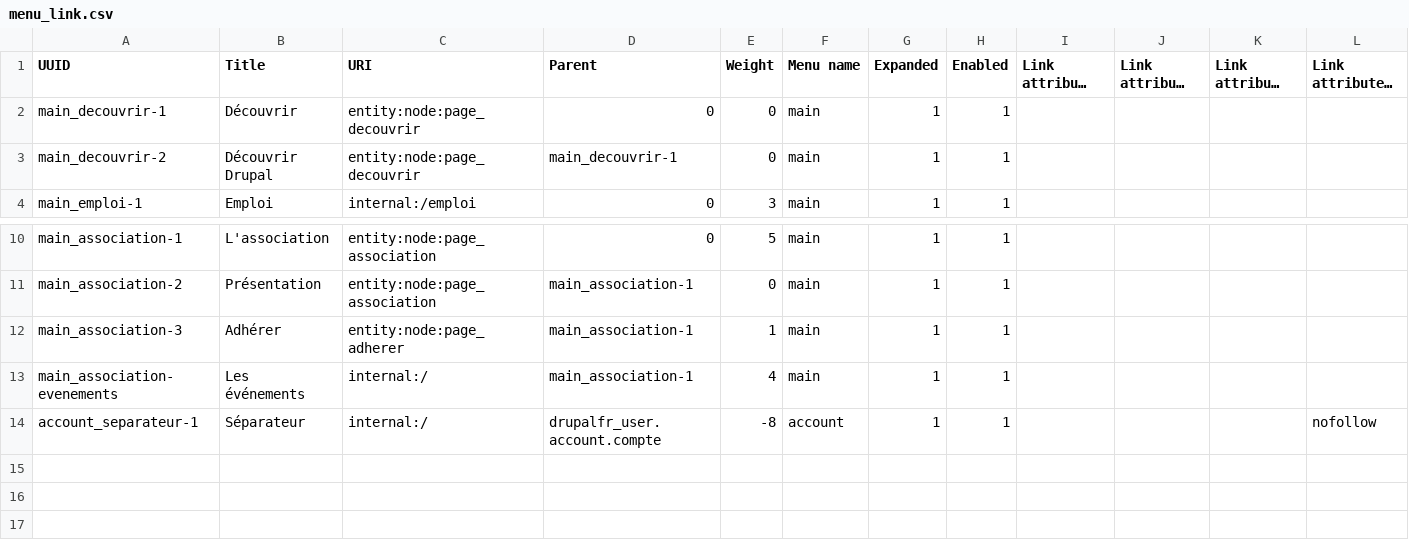
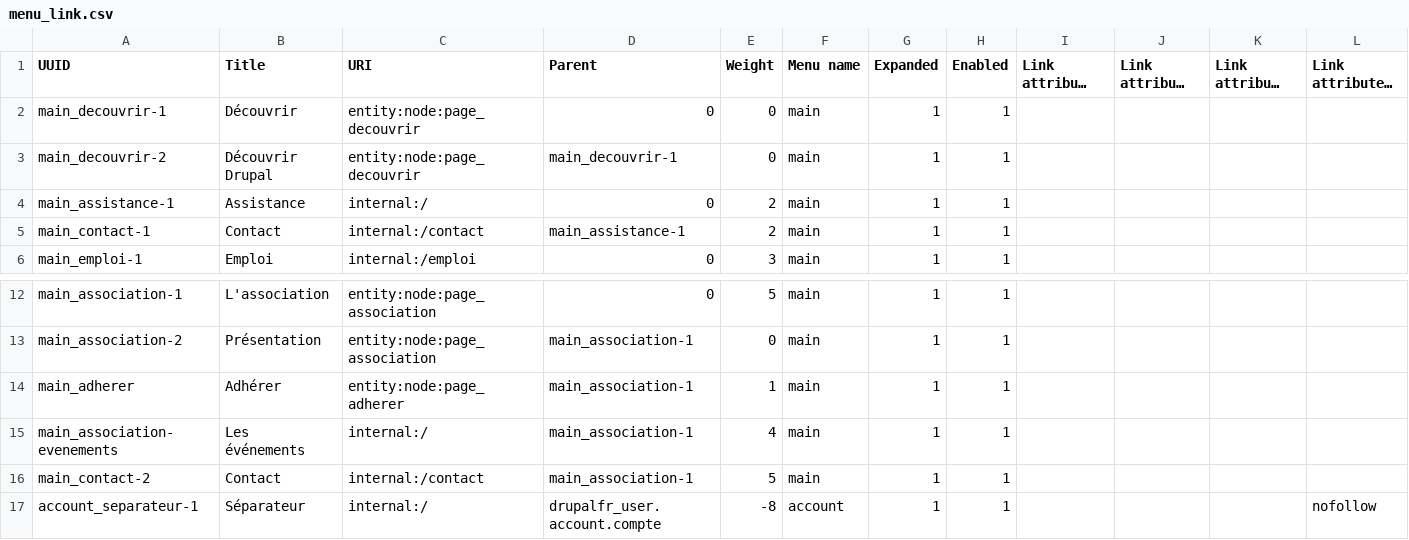
Before and after one commit to Drupal-FR/site-drupalfr, a CSV file: www/profiles/drupalfr/modules/drupalfr_migrate/migrations/data/menu_link.csv, drawn as a sheet; only a part is shown, gaps mark what is left out; long unchanged cells end in …; addresses are those after the commit; rows hold the shown columns only; the diff names each change by its address in the sheet, - before the commit and + after, or states it on an @@ line.

Commit message:
Add menu links to page contact.

```diff
--- a/www/profiles/drupalfr/modules/drupalfr_migrate/migrations/data/menu_link.csv
+++ b/www/profiles/drupalfr/modules/drupalfr_migrate/migrations/data/menu_link.csv
+row 4: main_assistance-1 | Assistance | internal:/ | 0 | 2 | main | 1 | 1
+row 5: main_contact-1 | Contact | internal:/contact | main_assistance-1 | 2 | main | 1 | 1
-A14 (UUID): main_association-3
+A14 (UUID): main_adherer
+row 16: main_contact-2 | Contact | internal:/contact | main_association-1 | 5 | main | 1 | 1
```
